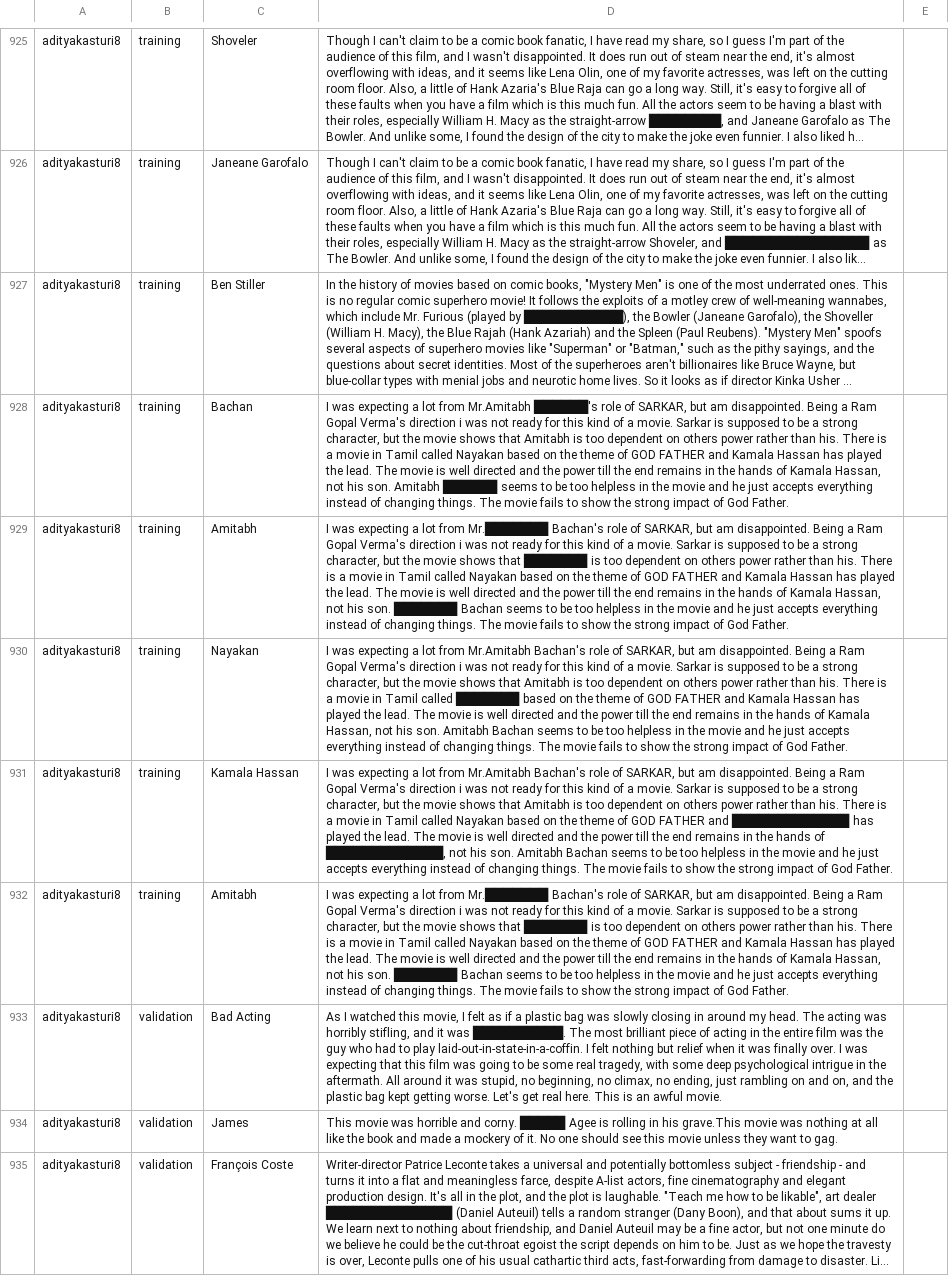
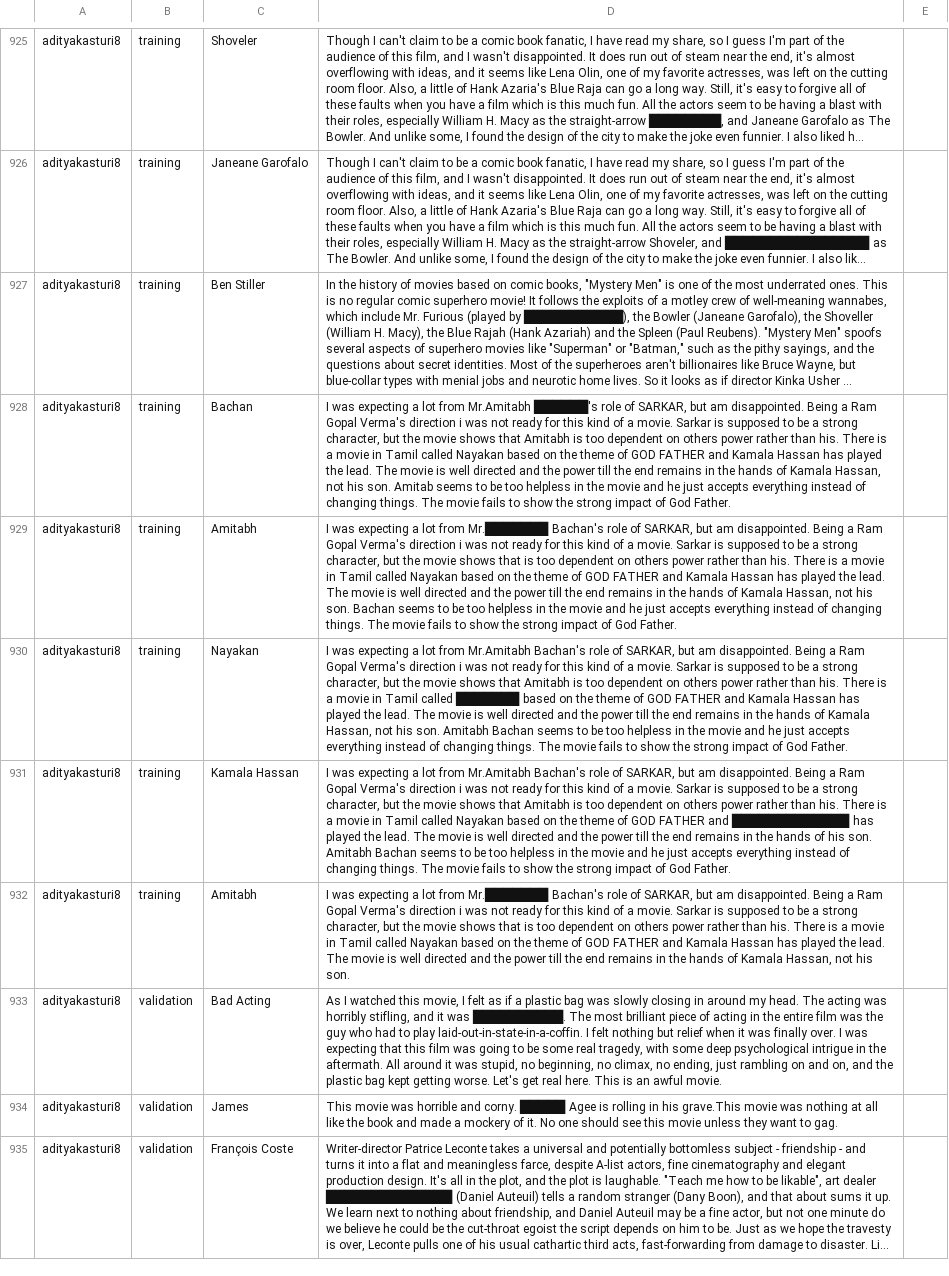
Before and after one commit to cegme/cs5293sp22, a TSV file: unredactor.tsv, drawn as a sheet; only a part is shown, gaps mark what is left out; long unchanged cells end in …; the diff covers the shown part only; the diff names each change by its address in the sheet, - before the commit and + after, or states it on an @@ line.

Commit message:
Update unredactor.tsv

```diff
--- a/unredactor.tsv
+++ b/unredactor.tsv
-D928: …his son. Amitabh ██████ seems to…
+D928: …his son. Amitab seems to…
-D929: …shows that ███████ is too dependent on others power rather than his. There is a movie in Tamil called Nayakan based on the theme of GOD FATHER and Kamala Hassan has played the lead. The movie is well directed and the power till the end remains in the hands of Kamala Hassan, not his son. ███████ Bachan seems…
+D929: …shows that is too dependent on others power rather than his. There is a movie in Tamil called Nayakan based on the theme of GOD FATHER and Kamala Hassan has played the lead. The movie is well directed and the power till the end remains in the hands of Kamala Hassan, not his son. Bachan seems…
-D931: …hands of █████████████, not his son.…
+D931: …hands of his son.…
-D932: …shows that ███████ is too dependent on others power rather than his. There is a movie in Tamil called Nayakan based on the theme of GOD FATHER and Kamala Hassan has played the lead. The movie is well directed and the power till the end remains in the hands of Kamala Hassan, not his son. ███████ Bachan seems to be too helpless in the movie and he just accepts everything instead of changing things. The movie fails to show the strong impact of God Father.
+D932: …shows that is too dependent on others power rather than his. There is a movie in Tamil called Nayakan based on the theme of GOD FATHER and Kamala Hassan has played the lead. The movie is well directed and the power till the end remains in the hands of Kamala Hassan, not his son.
```
Also changed, not shown: 1 removed row and 19 edited cells elsewhere in this file.
